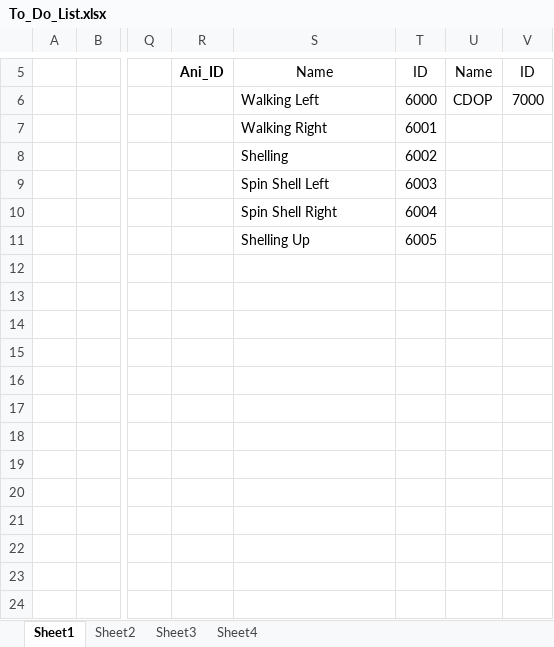
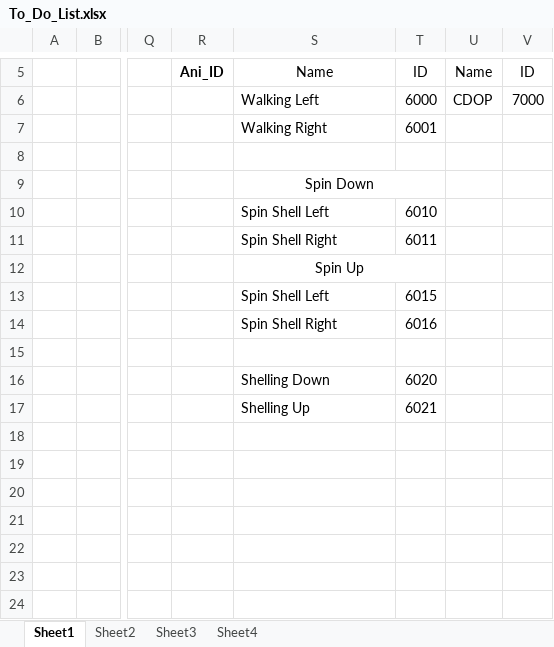
Before and after one commit to letrunghieu0701/SE102.PMCL_Game, an Excel workbook: Project_Notes/To_Do_List.xlsx, sheet Sheet1, drawn as a sheet; only a part is shown, gaps mark what is left out; values as stored, in another font and other column widths than the file's, no borders; the diff names each change by its address in the sheet, - before the commit and + after, or states it on an @@ line.

Commit message:
Add animations Spin Shell Up for Koopa

```diff
--- a/Project_Notes/To_Do_List.xlsx (sheet Sheet1)
+++ b/Project_Notes/To_Do_List.xlsx (sheet Sheet1)
-S8: Shelling
+S8: (empty)
-T8: 6002
+T8: (empty)
-S9: Spin Shell Left
+S9: Spin Down
-S9 alignment: left
+S9 alignment: center
+S9:T9 merged
-T9: 6003
+T9: (empty)
-S10: Spin Shell Right
+S10: Spin Shell Left
-T10: 6004
+T10: 6010
-S11: Shelling Up
+S11: Spin Shell Right
-T11: 6005
+T11: 6011
-S12: (empty)
+S12: Spin Up
+S12:T12 merged
-S13: (empty)
+S13: Spin Shell Left
-T13: (empty)
+T13: 6015
-S14: (empty)
+S14: Spin Shell Right
-T14: (empty)
+T14: 6016
-S16: (empty)
+S16: Shelling Down
-T16: (empty)
+T16: 6020
-S17: (empty)
+S17: Shelling Up
-T17: (empty)
+T17: 6021
```
Also changed, not shown: 5 other files.
